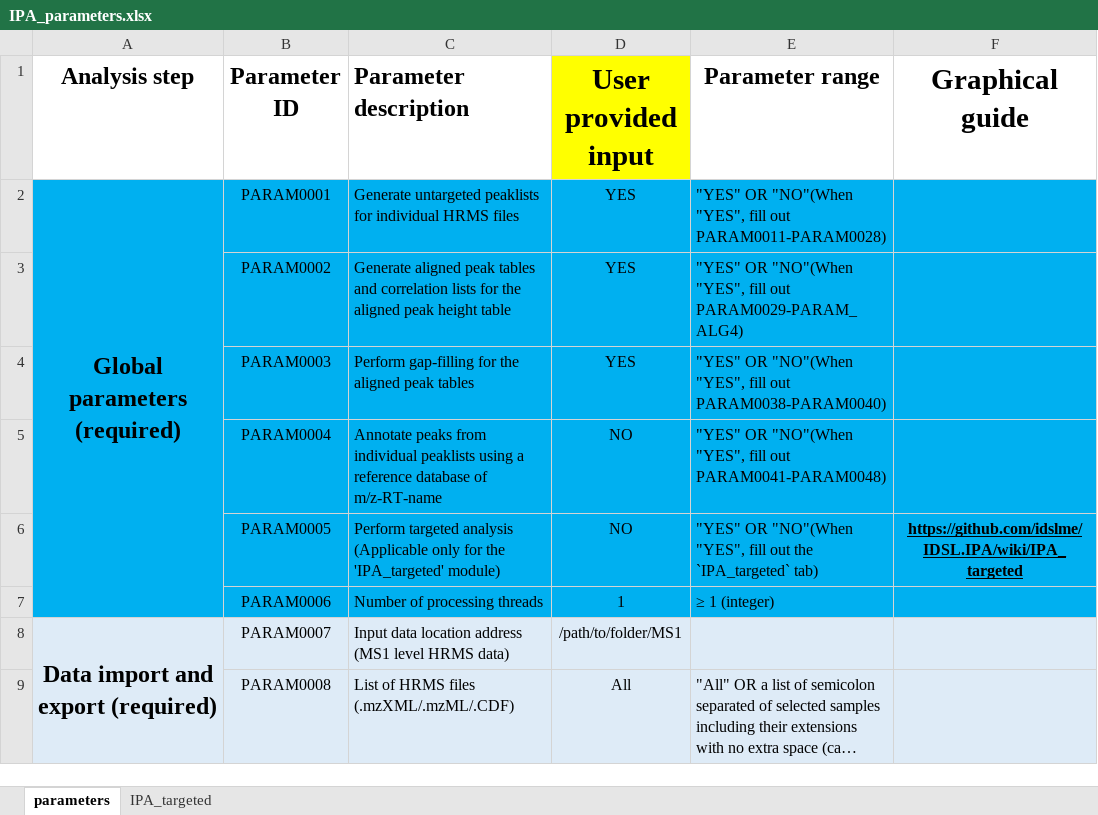
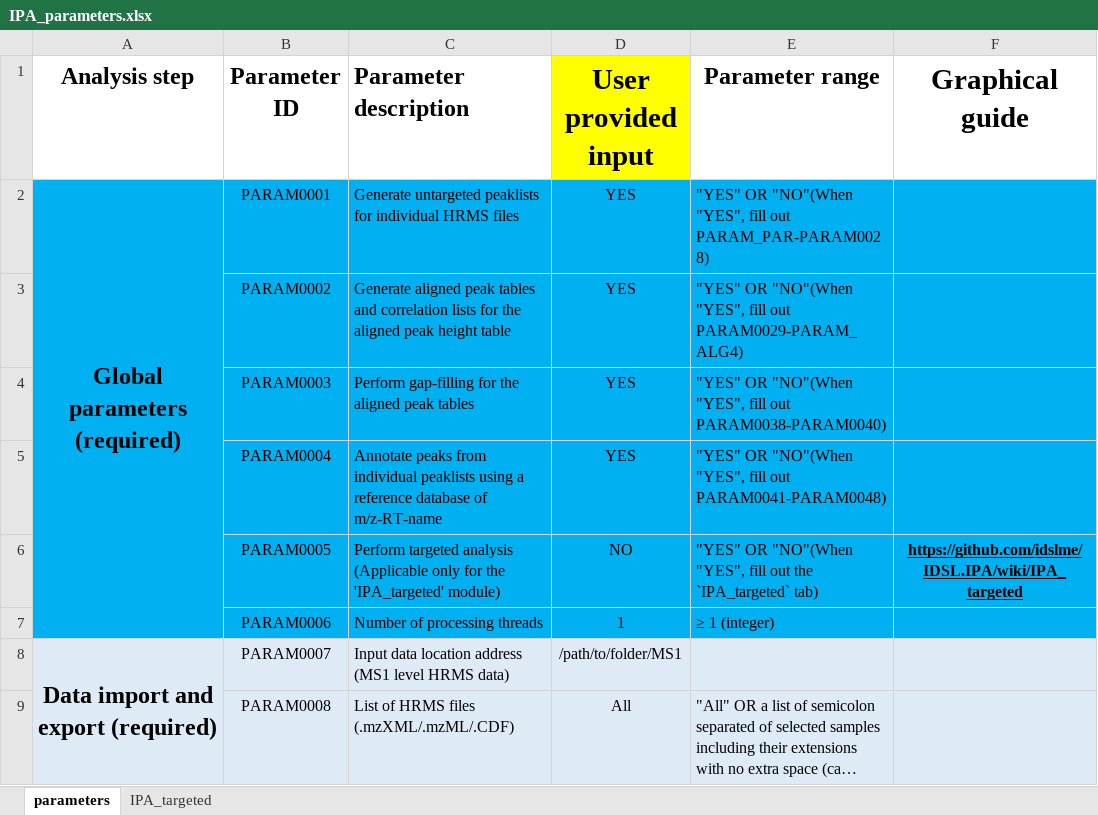
Before and after one commit to idslme/IDSL.IPA, an Excel workbook: IPA_parameters.xlsx, sheet parameters, drawn as a sheet; only a part is shown; long unchanged cells end in …; values as stored, in another font and other column widths than the file's, no borders; the diff covers the shown part only; the diff names each change by its address in the sheet, - before the commit and + after, or states it on an @@ line.

```diff
--- a/IPA_parameters.xlsx (sheet parameters)
+++ b/IPA_parameters.xlsx (sheet parameters)
-E2 (Parameter range): …fill out PARAM0011-PARAM0028)
+E2 (Parameter range): …fill out PARAM_PAR-PARAM0028)
-D5 (User provided input): NO
+D5 (User provided input): YES
```
Also changed, not shown: 1 added row and 4 edited cells elsewhere in this sheet, sheet IPA_targeted, formulas that keep their value, IDSL.IPA/inst/extdata/IPA_parameters.xlsx, 16 other files.
